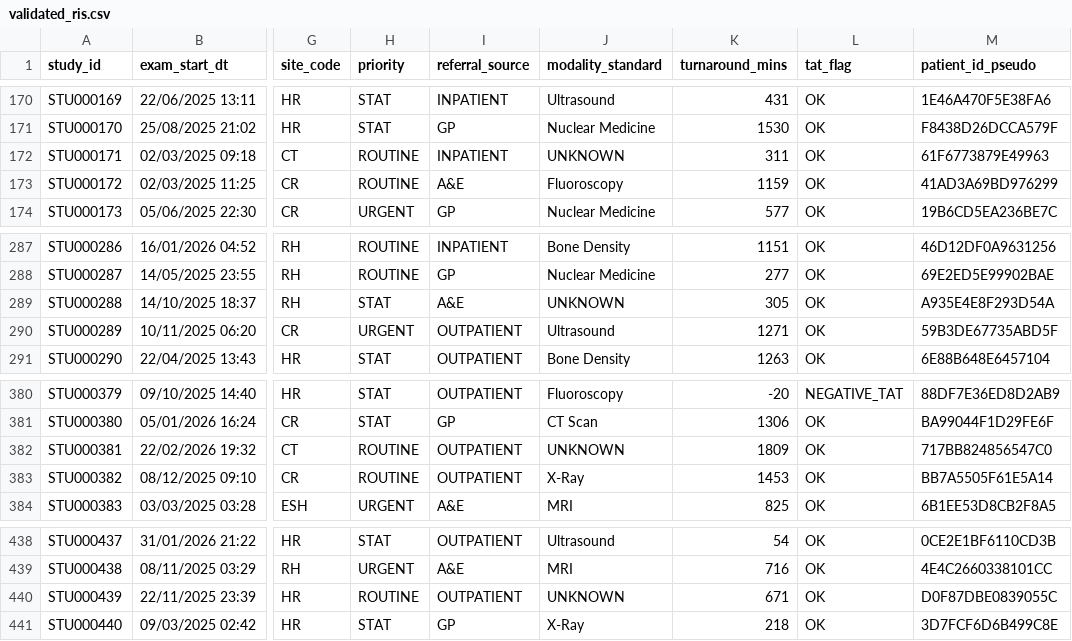
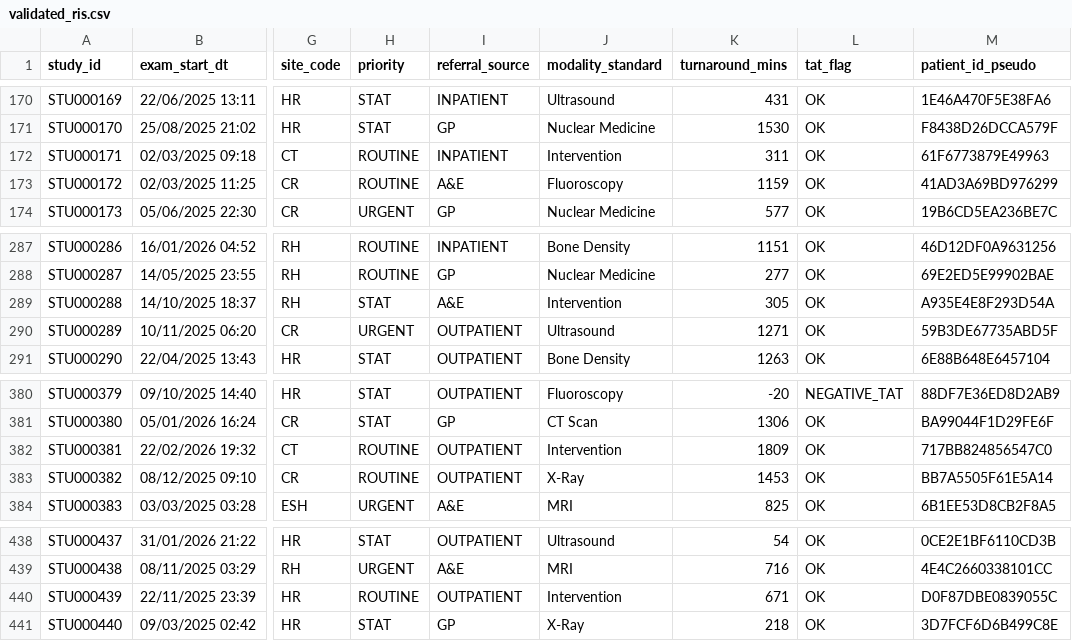
Before and after one commit to Rubilene/Module3, a CSV file: data/processed/validated_ris.csv, drawn as a sheet; only a part is shown, gaps mark what is left out; the diff covers the shown part only; the diff names each change by its address in the sheet, - before the commit and + after, or states it on an @@ line.

```diff
--- a/data/processed/validated_ris.csv
+++ b/data/processed/validated_ris.csv
-J172 (modality_standard): UNKNOWN
+J172 (modality_standard): Intervention
-J289 (modality_standard): UNKNOWN
+J289 (modality_standard): Intervention
-J382 (modality_standard): UNKNOWN
+J382 (modality_standard): Intervention
-J440 (modality_standard): UNKNOWN
+J440 (modality_standard): Intervention
```
Also changed, not shown: 6 edited cells elsewhere in this file, data/processed/dim_location.csv.
